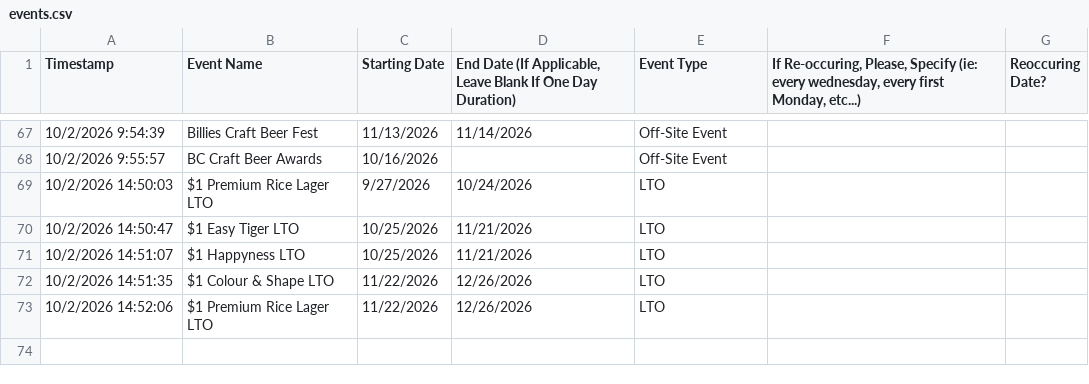
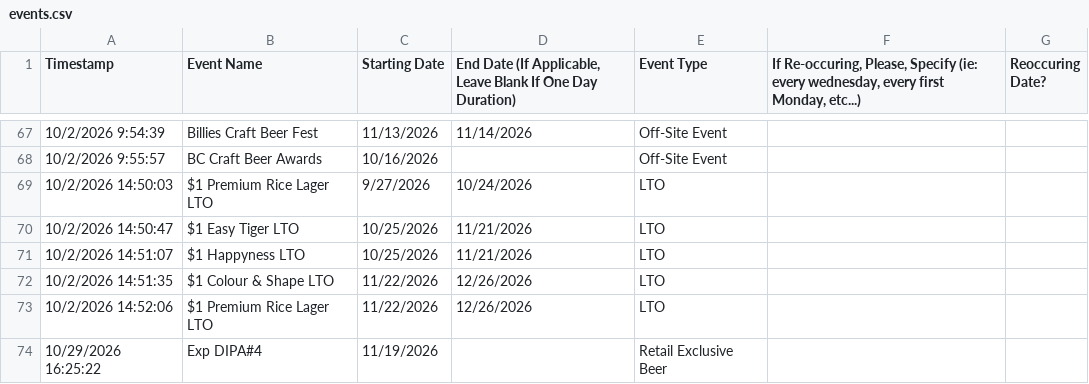
Before and after one commit to hendobeers/superflux-brand-calendar, a CSV file: data/events.csv, drawn as a sheet; only a part is shown, gaps mark what is left out.

Commit message:
Update events from sheet 2026-10-29 16:25

```diff
--- a/data/events.csv
+++ b/data/events.csv
@@ -73 +73,2 @@ Timestamp,Event Name,Starting Date,"End Date (If Applicable, Leave Blank If One
 10/2/2026 14:52:06,$1 Premium Rice Lager LTO,11/22/2026,12/26/2026,LTO,,
+10/29/2026 16:25:22,Exp DIPA#4,11/19/2026,,Retail Exclusive Beer,,
```
